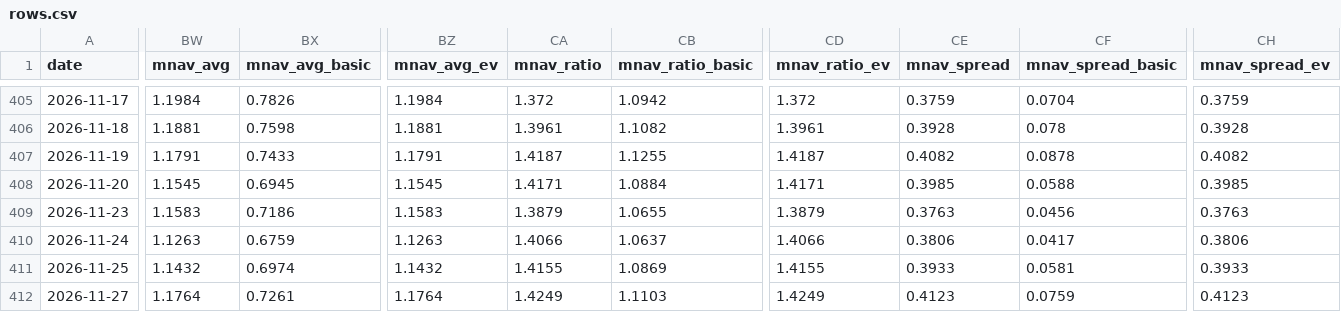
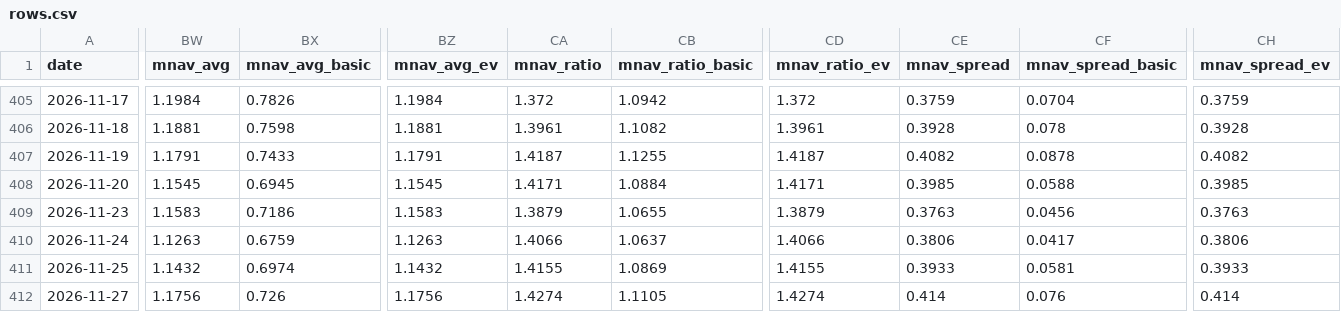
Before and after one commit to bobbyfarrell20/btc-treasury-dashboard, a CSV file: data/rows.csv, drawn as a sheet; only a part is shown, gaps mark what is left out; the diff covers the shown part only; the diff names each change by its address in the sheet, - before the commit and + after, or states it on an @@ line.

```diff
--- a/data/rows.csv
+++ b/data/rows.csv
-BW412 (mnav_avg): 1.1764
+BW412 (mnav_avg): 1.1756
-BX412 (mnav_avg_basic): 0.7261
+BX412 (mnav_avg_basic): 0.726
-BZ412 (mnav_avg_ev): 1.1764
+BZ412 (mnav_avg_ev): 1.1756
-CA412 (mnav_ratio): 1.4249
+CA412 (mnav_ratio): 1.4274
-CB412 (mnav_ratio_basic): 1.1103
+CB412 (mnav_ratio_basic): 1.1105
-CD412 (mnav_ratio_ev): 1.4249
+CD412 (mnav_ratio_ev): 1.4274
-CE412 (mnav_spread): 0.4123
+CE412 (mnav_spread): 0.414
-CF412 (mnav_spread_basic): 0.0759
+CF412 (mnav_spread_basic): 0.076
-CH412 (mnav_spread_ev): 0.4123
+CH412 (mnav_spread_ev): 0.414
```
Also changed, not shown: 16 edited cells elsewhere in this file, 7 other files.
